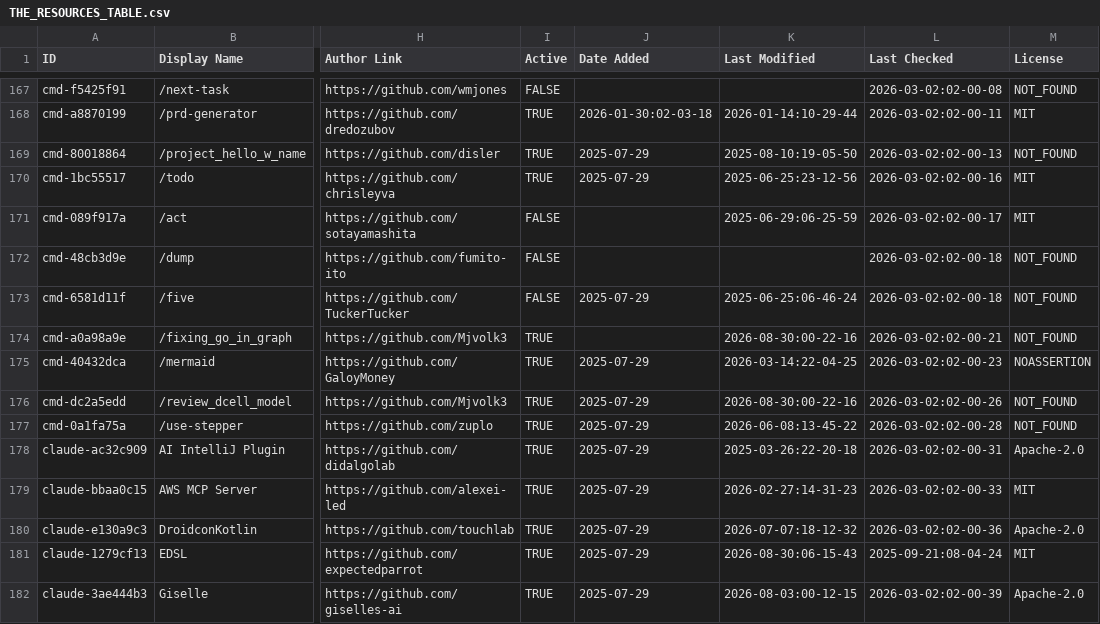
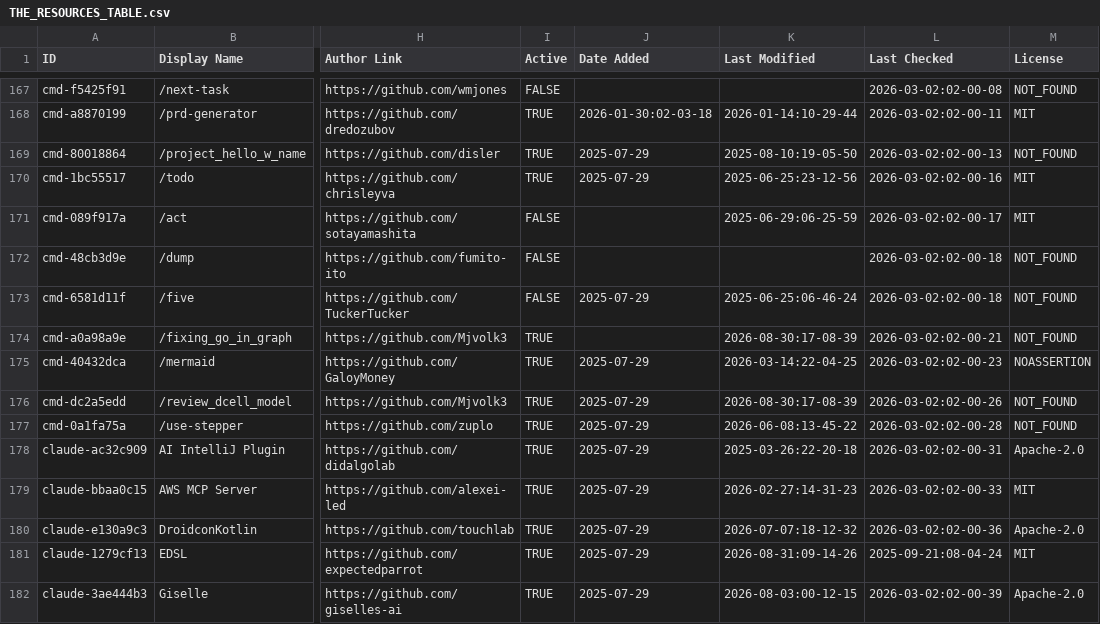
Before and after one commit to siathalysedI/awesome-claude-code, a CSV file: THE_RESOURCES_TABLE.csv, drawn as a sheet; only a part is shown, gaps mark what is left out; the diff covers the shown part only; the diff names each change by its address in the sheet, - before the commit and + after, or states it on an @@ line.

```diff
--- a/THE_RESOURCES_TABLE.csv
+++ b/THE_RESOURCES_TABLE.csv
-K174 (Last Modified): 2026-08-30:00-22-16
+K174 (Last Modified): 2026-08-30:17-08-39
-K176 (Last Modified): 2026-08-30:00-22-16
+K176 (Last Modified): 2026-08-30:17-08-39
-K181 (Last Modified): 2026-08-30:06-15-43
+K181 (Last Modified): 2026-08-31:09-14-26
```
Also changed, not shown: 41 edited cells elsewhere in this file.
